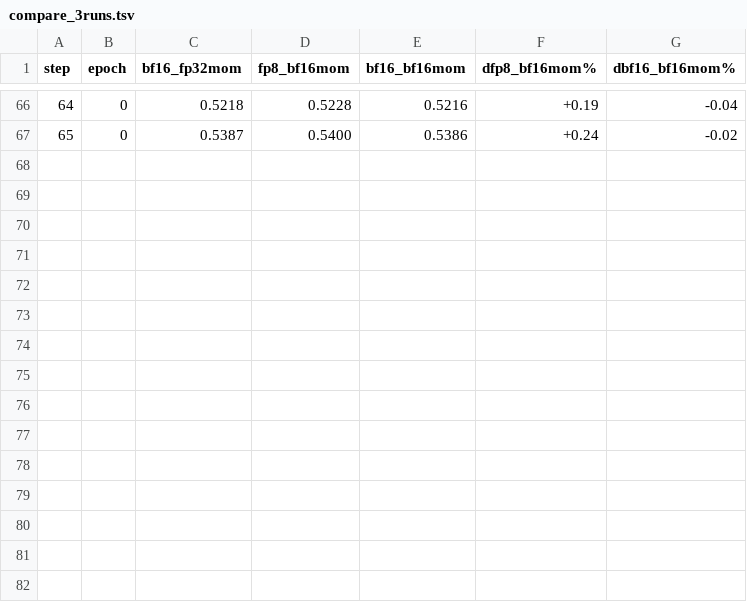
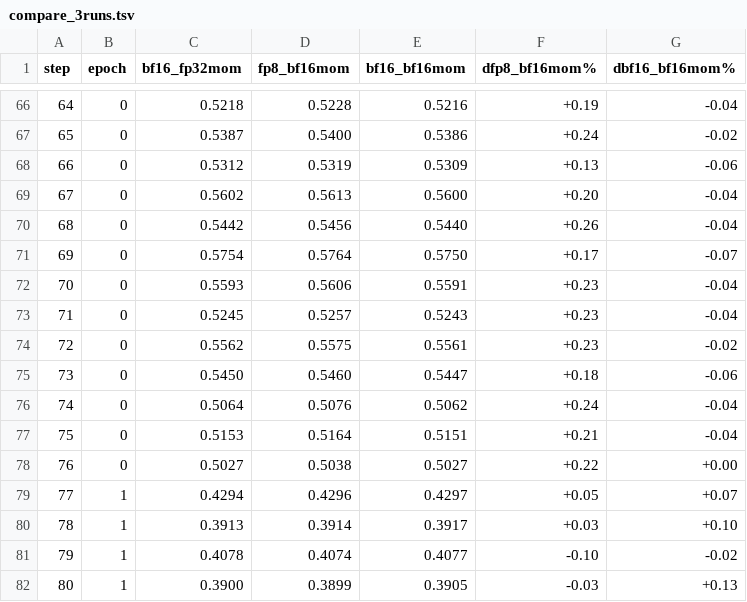
Before and after one commit to NVIDIA-NeMo/Automodel, a TSV file: compare_3runs.tsv, drawn as a sheet; only a part is shown, gaps mark what is left out; the diff names each change by its address in the sheet, - before the commit and + after, or states it on an @@ line.

```diff
--- a/compare_3runs.tsv
+++ b/compare_3runs.tsv
+row 68: 66 | 0 | 0.5312 | 0.5319 | 0.5309 | +0.13 | -0.06
+row 69: 67 | 0 | 0.5602 | 0.5613 | 0.5600 | +0.20 | -0.04
+row 70: 68 | 0 | 0.5442 | 0.5456 | 0.5440 | +0.26 | -0.04
+row 71: 69 | 0 | 0.5754 | 0.5764 | 0.5750 | +0.17 | -0.07
+row 72: 70 | 0 | 0.5593 | 0.5606 | 0.5591 | +0.23 | -0.04
+row 73: 71 | 0 | 0.5245 | 0.5257 | 0.5243 | +0.23 | -0.04
+row 74: 72 | 0 | 0.5562 | 0.5575 | 0.5561 | +0.23 | -0.02
+row 75: 73 | 0 | 0.5450 | 0.5460 | 0.5447 | +0.18 | -0.06
+row 76: 74 | 0 | 0.5064 | 0.5076 | 0.5062 | +0.24 | -0.04
+row 77: 75 | 0 | 0.5153 | 0.5164 | 0.5151 | +0.21 | -0.04
+row 78: 76 | 0 | 0.5027 | 0.5038 | 0.5027 | +0.22 | +0.00
+row 79: 77 | 1 | 0.4294 | 0.4296 | 0.4297 | +0.05 | +0.07
+row 80: 78 | 1 | 0.3913 | 0.3914 | 0.3917 | +0.03 | +0.10
+row 81: 79 | 1 | 0.4078 | 0.4074 | 0.4077 | -0.10 | -0.02
+row 82: 80 | 1 | 0.3900 | 0.3899 | 0.3905 | -0.03 | +0.13
```
Also changed, not shown: 2 other files.
